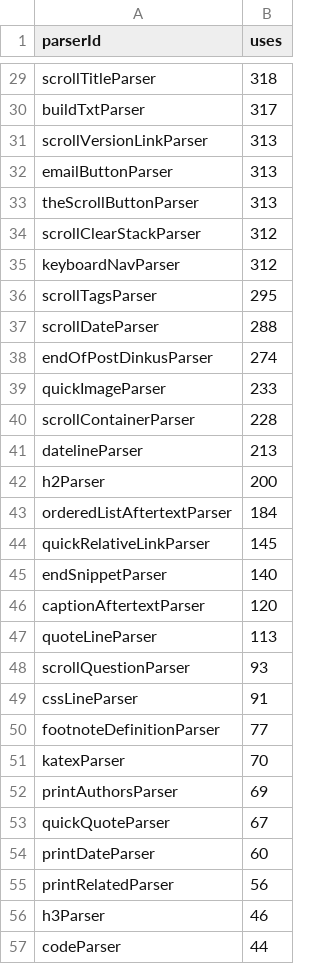
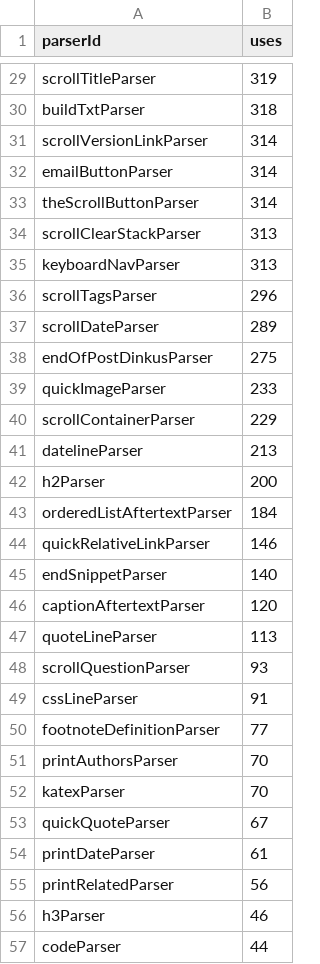
Before and after one commit to thepiyushmalhotra/breckyunits.com, a CSV file: parserUsage.csv, drawn as a sheet; only a part is shown, gaps mark what is left out; removed rows and columns are numbered as before the commit, all else as after; the diff covers the shown part only; the diff names each change by its address in the sheet, - before the commit and + after, or states it on an @@ line.

```diff
--- a/parserUsage.csv
+++ b/parserUsage.csv
-B29 (uses): 318
+B29 (uses): 319
-B30 (uses): 317
+B30 (uses): 318
-B31:B33 (uses): 313
+B31:B33 (uses): 314
-B34:B35 (uses): 312
+B34:B35 (uses): 313
-B36 (uses): 295
+B36 (uses): 296
-B37 (uses): 288
+B37 (uses): 289
-B38 (uses): 274
+B38 (uses): 275
-B40 (uses): 228
+B40 (uses): 229
-B44 (uses): 145
+B44 (uses): 146
+row 51: printAuthorsParser | 70
-row 52: printAuthorsParser | 69
-B54 (uses): 60
+B54 (uses): 61
```
Also changed, not shown: 23 edited cells elsewhere in this file, posts.csv, posts.tsv, 37 other files.
